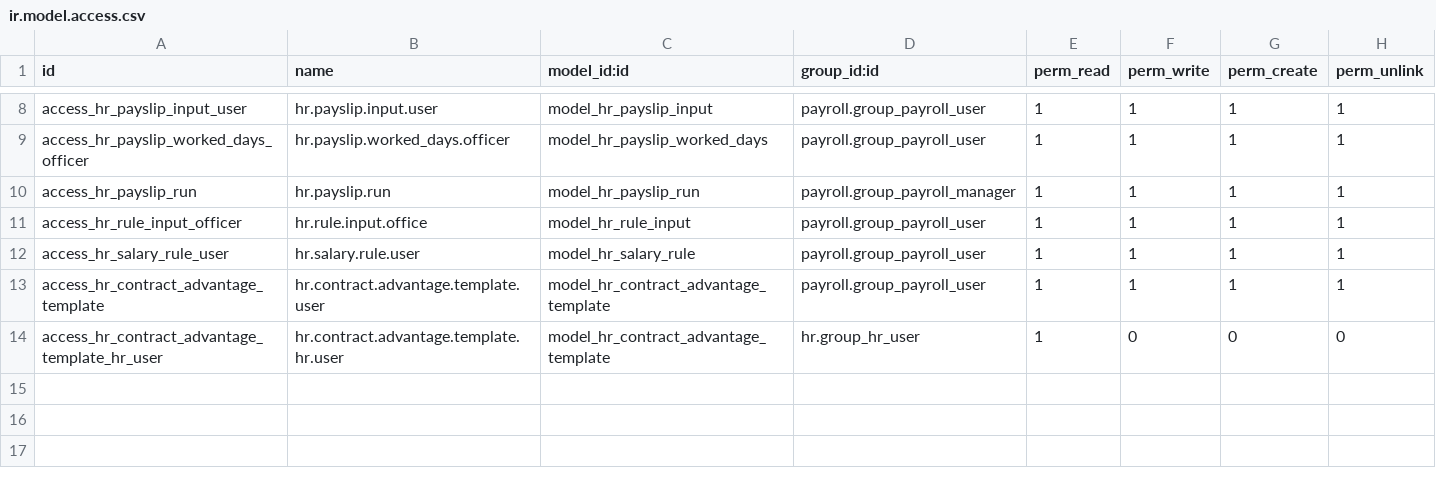
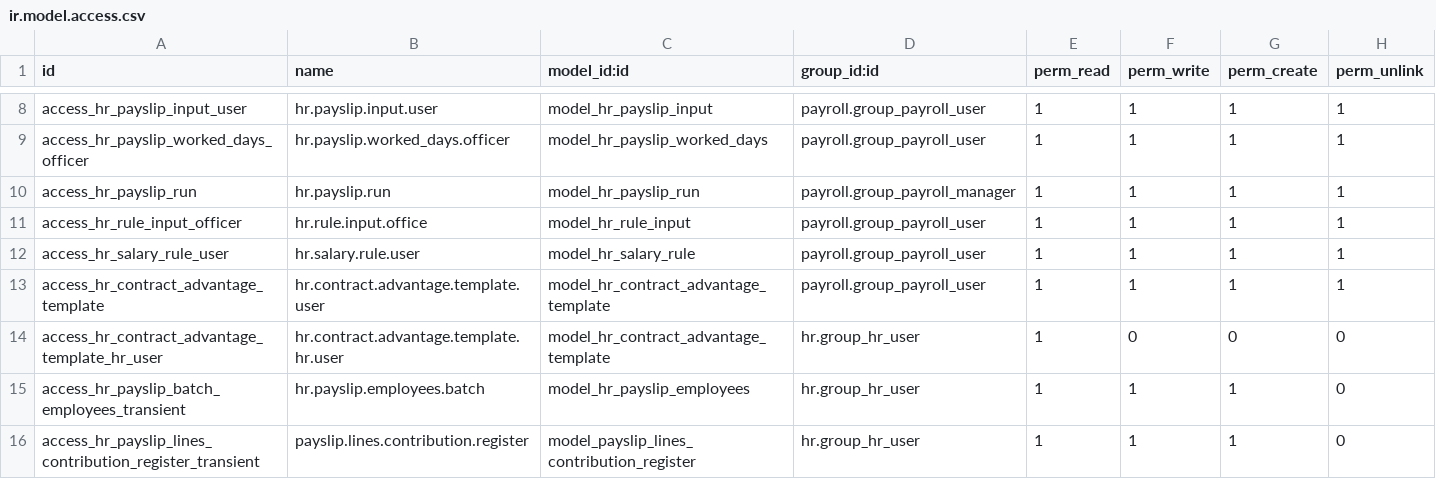
Before and after one commit to ursais/payroll, a CSV file: payroll/security/ir.model.access.csv, drawn as a sheet; only a part is shown, gaps mark what is left out.

Commit message:
[MIG] payroll: Migration to 14.0

```diff
--- a/payroll/security/ir.model.access.csv
+++ b/payroll/security/ir.model.access.csv
@@ -14 +14,3 @@ access_hr_contract_advantage_template,hr.contract.advantage.template.user,model_
 access_hr_contract_advantage_template_hr_user,hr.contract.advantage.template.hr.user,model_hr_contract_advantage_template,hr.group_hr_user,1,0,0,0
+access_hr_payslip_batch_employees_transient,hr.payslip.employees.batch,model_hr_payslip_employees,hr.group_hr_user,1,1,1,0
+access_hr_payslip_lines_contribution_register_transient,payslip.lines.contribution.register,model_payslip_lines_contribution_register,hr.group_hr_user,1,1,1,0
```
Also changed, not shown: 20 other files.
